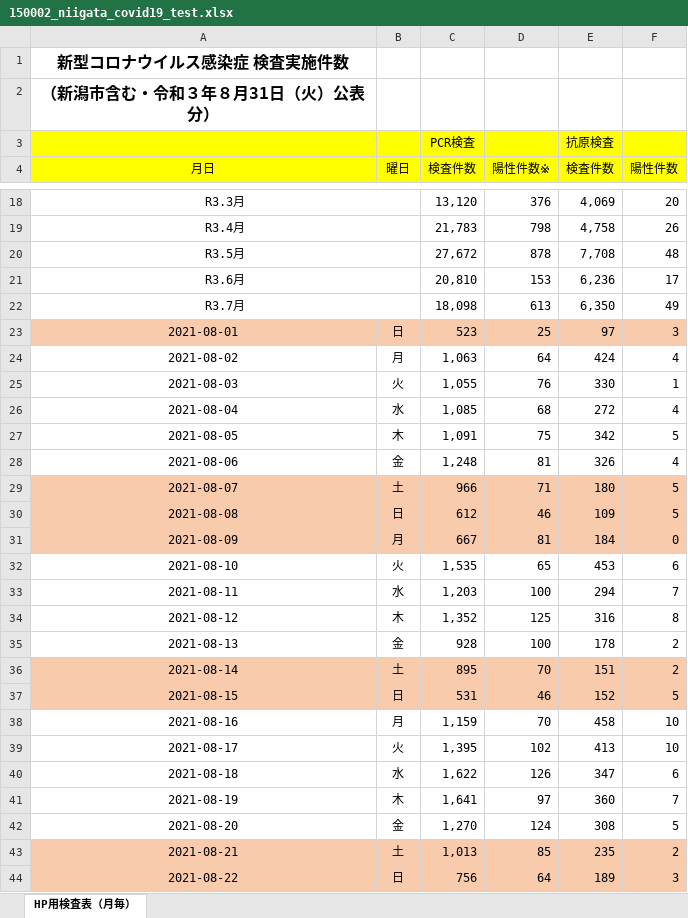
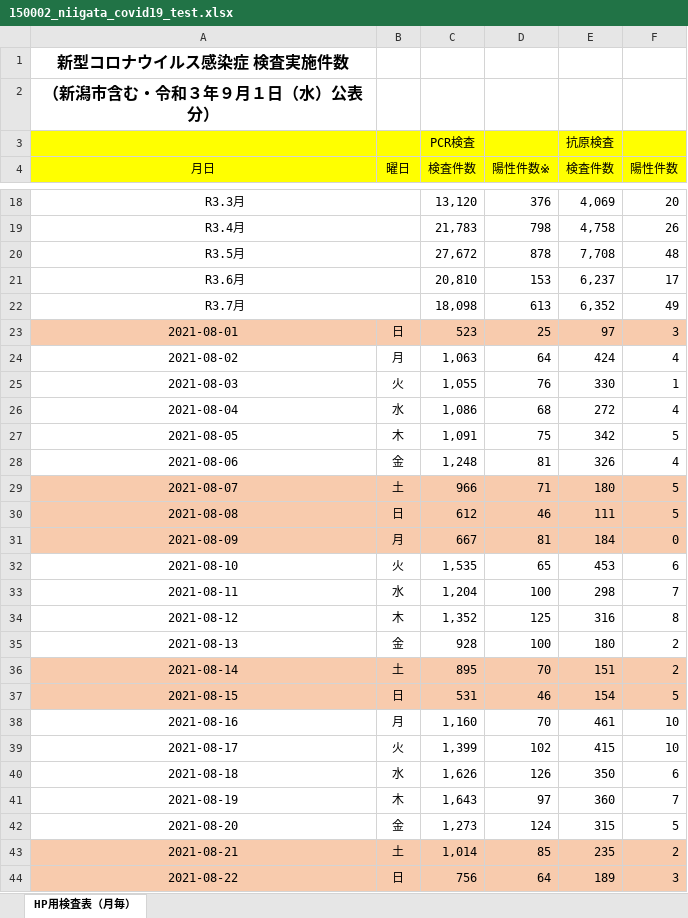
Before and after one commit to CodeForNiigata/covid19-data-niigata, an Excel workbook: dist/xlsx/150002_niigata_covid19_test.xlsx, sheet HP用検査表（月毎）, drawn as a sheet; only a part is shown, gaps mark what is left out; values as stored, in another font and other column widths than the file's, no borders; the diff covers the shown part only; the diff names each change by its address in the sheet, - before the commit and + after, or states it on an @@ line.

```diff
--- a/dist/xlsx/150002_niigata_covid19_test.xlsx (sheet HP用検査表（月毎）)
+++ b/dist/xlsx/150002_niigata_covid19_test.xlsx (sheet HP用検査表（月毎）)
-A2 (月日): （新潟市含む・令和３年８月31日（火）公表分）
+A2 (月日): （新潟市含む・令和３年９月１日（水）公表分）
-E21 (検査件数): 6,236
+E21 (検査件数): 6,237
-E22 (検査件数): 6,350
+E22 (検査件数): 6,352
-C26 (検査件数): 1,085
+C26 (検査件数): 1,086
-E30 (検査件数): 109
+E30 (検査件数): 111
-C33 (検査件数): 1,203
+C33 (検査件数): 1,204
-E33 (検査件数): 294
+E33 (検査件数): 298
-E35 (検査件数): 178
+E35 (検査件数): 180
-E37 (検査件数): 152
+E37 (検査件数): 154
-C38 (検査件数): 1,159
+C38 (検査件数): 1,160
-E38 (検査件数): 458
+E38 (検査件数): 461
-C39 (検査件数): 1,395
+C39 (検査件数): 1,399
-E39 (検査件数): 413
+E39 (検査件数): 415
-C40 (検査件数): 1,622
+C40 (検査件数): 1,626
-E40 (検査件数): 347
+E40 (検査件数): 350
-C41 (検査件数): 1,641
+C41 (検査件数): 1,643
-C42 (検査件数): 1,270
+C42 (検査件数): 1,273
-E42 (検査件数): 308
+E42 (検査件数): 315
-C43 (検査件数): 1,013
+C43 (検査件数): 1,014
```
Also changed, not shown: 1 added row and 25 edited cells elsewhere in this sheet, 10 other files.
